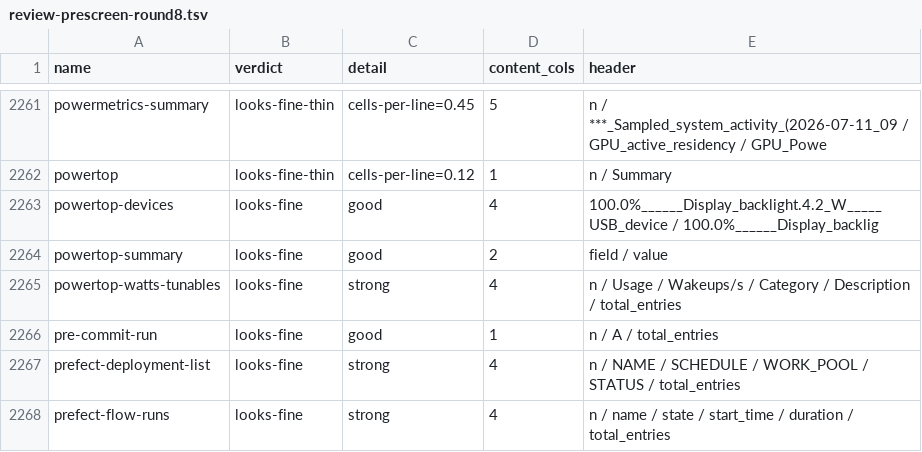
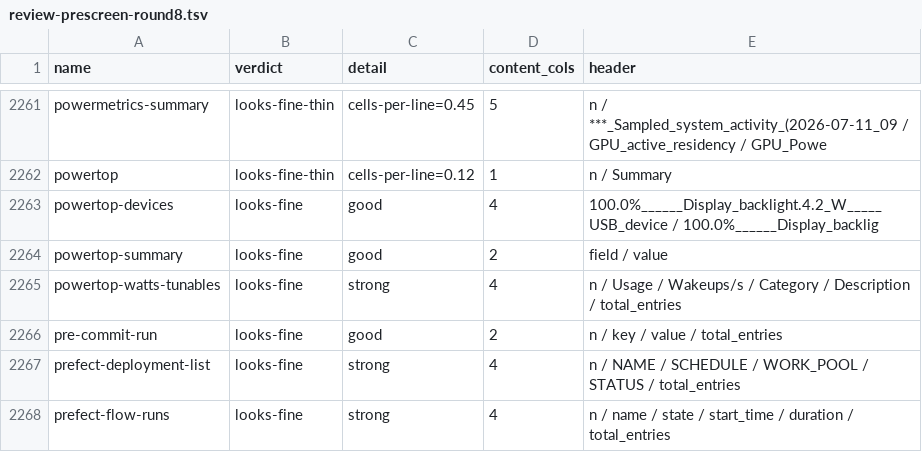
Before and after one commit to MartinGallagher-code/provost, a TSV file: docs/review-prescreen-round8.tsv, drawn as a sheet; only a part is shown, gaps mark what is left out; the diff covers the shown part only.

```diff
--- a/docs/review-prescreen-round8.tsv
+++ b/docs/review-prescreen-round8.tsv
@@ -2265,3 +2265,3 @@ powertop-summary	looks-fine	good	2	field / value
 powertop-watts-tunables	looks-fine	strong	4	n / Usage / Wakeups/s / Category / Description / total_entries
-pre-commit-run	looks-fine	good	1	n / A / total_entries
+pre-commit-run	looks-fine	good	2	n / key / value / total_entries
 prefect-deployment-list	looks-fine	strong	4	n / NAME / SCHEDULE / WORK_POOL / STATUS / total_entries
```
Also changed, not shown: 28 edited cells elsewhere in this file, docs/review-marks-2026-08-03-round9.tsv, 15 other files.
